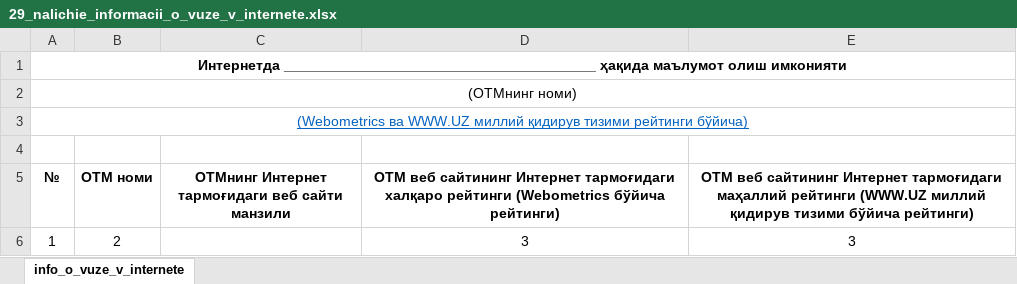
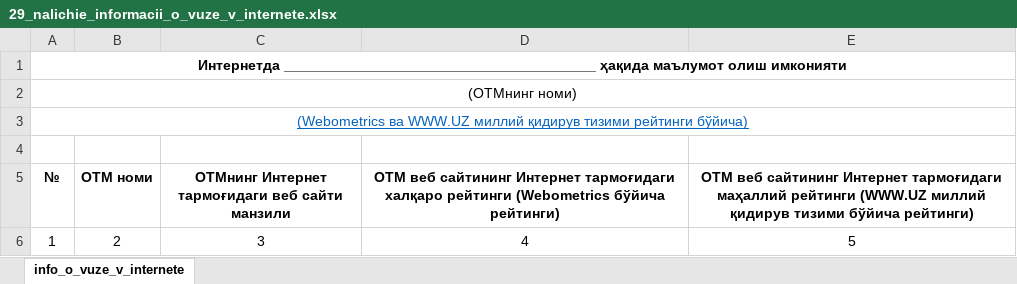
Before and after one commit to Student-in-job/Raiting, an Excel workbook: RatingUniversity/Files/29_nalichie_informacii_o_vuze_v_internete.xlsx, sheet info_o_vuze_v_internete, drawn as a sheet; values as stored, in another font and other column widths than the file's, no borders; the diff names each change by its address in the sheet, - before the commit and + after, or states it on an @@ line.

```diff
--- a/RatingUniversity/Files/29_nalichie_informacii_o_vuze_v_internete.xlsx (sheet info_o_vuze_v_internete)
+++ b/RatingUniversity/Files/29_nalichie_informacii_o_vuze_v_internete.xlsx (sheet info_o_vuze_v_internete)
-C6: (empty)
+C6: 3
-D6: 3
+D6: 4
-E6: 3
+E6: 5
```
Also changed, not shown: RatingUniversity/Files/15_effektivnost_nir.xlsx, RatingUniversity/Files/23_summi_mejdunarodnih_grantov.xlsx, 35 other files.
